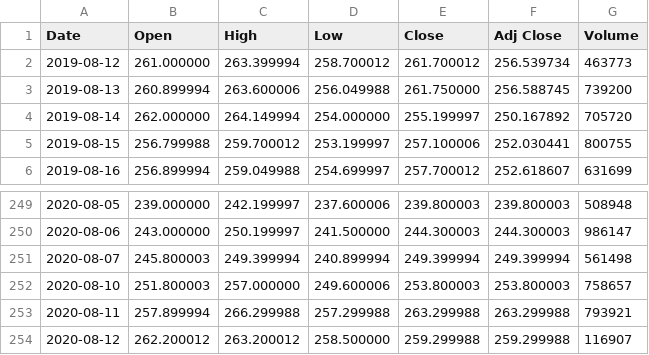
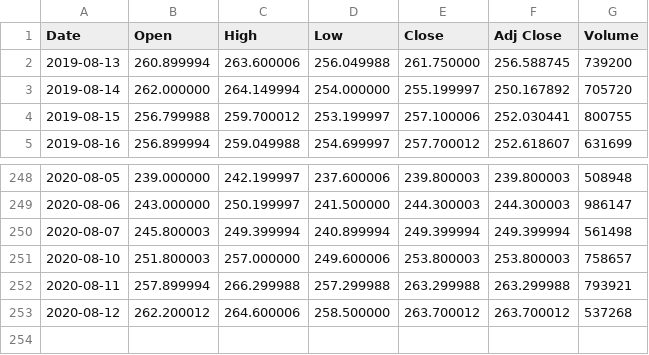
Before and after one commit to FinnFreiheit/AbschlussProjekt, a CSV file: database/ADS.DE.csv, drawn as a sheet; only a part is shown, gaps mark what is left out.

```diff
--- a/database/ADS.DE.csv
+++ b/database/ADS.DE.csv
@@ -1,3 +1,2 @@
 Date,Open,High,Low,Close,Adj Close,Volume
-2019-08-12,261.000000,263.399994,258.700012,261.700012,256.539734,463773
 2019-08-13,260.899994,263.600006,256.049988,261.750000,256.588745,739200
@@ -253,2 +252,2 @@ Date,Open,High,Low,Close,Adj Close,Volume
 2020-08-11,257.899994,266.299988,257.299988,263.299988,263.299988,793921
-2020-08-12,262.200012,263.200012,258.500000,259.299988,259.299988,116907
+2020-08-12,262.200012,264.600006,258.500000,263.700012,263.700012,537268
```
Also changed, not shown: database/ALV.DE.csv, database/BEI.DE.csv, 45 other files.
